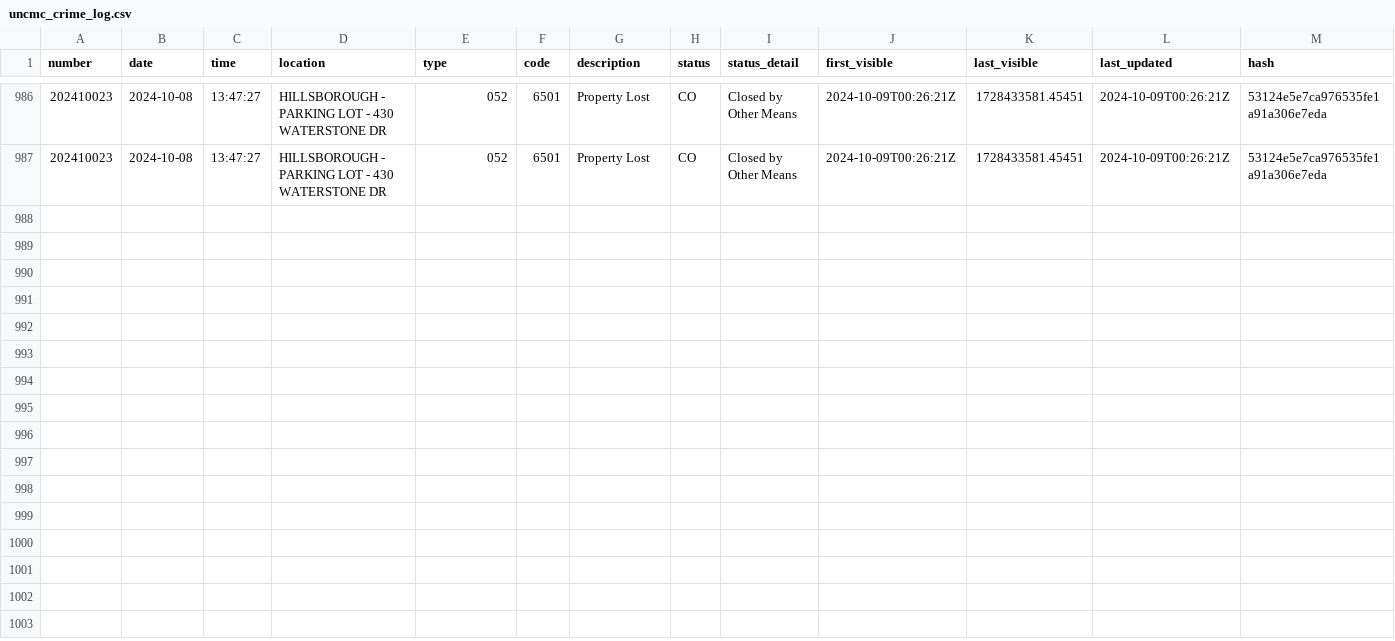
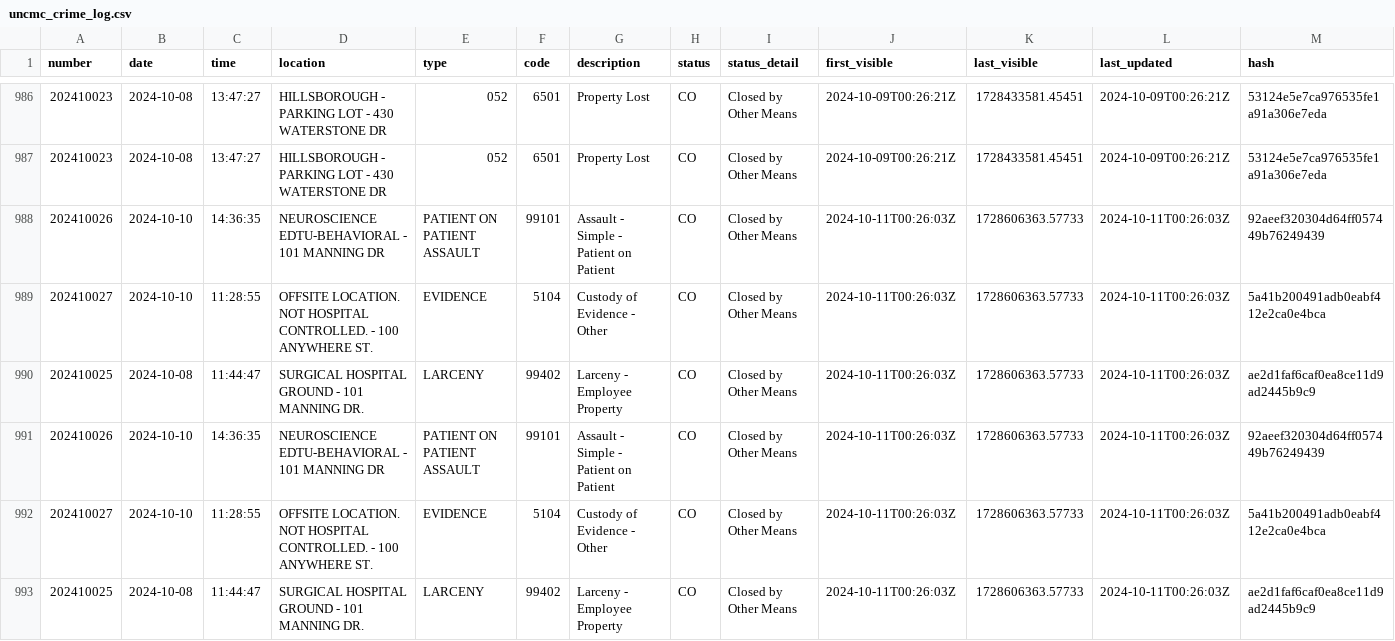
Before and after one commit to mcclatchy-southeast/uhw, a CSV file: data/uncmc_crime_log.csv, drawn as a sheet; only a part is shown, gaps mark what is left out; the diff names each change by its address in the sheet, - before the commit and + after, or states it on an @@ line.

Commit message:
New entries in crime log - data updated.

```diff
--- a/data/uncmc_crime_log.csv
+++ b/data/uncmc_crime_log.csv
+row 988: 202410026 | 2024-10-10 | 14:36:35 | NEUROSCIENCE EDTU-BEHAVIORAL - 101 MANNING DR | PATIENT ON PATIENT ASSAULT | 99101 | Assault - Simple - Patient on Patient | CO | Closed by Other Means | 2024-10-11T00:26:03Z | 1728606363.57733 | 2024-10-11T00:26:03Z | 92aeef320304d64ff057449b76249439
+row 989: 202410027 | 2024-10-10 | 11:28:55 | OFFSITE LOCATION. NOT HOSPITAL CONTROLLED. - 100 ANYWHERE ST. | EVIDENCE | 5104 | Custody of Evidence - Other | CO | Closed by Other Means | 2024-10-11T00:26:03Z | 1728606363.57733 | 2024-10-11T00:26:03Z | 5a41b200491adb0eabf412e2ca0e4bca
+row 990: 202410025 | 2024-10-08 | 11:44:47 | SURGICAL HOSPITAL GROUND - 101 MANNING DR. | LARCENY | 99402 | Larceny - Employee Property | CO | Closed by Other Means | 2024-10-11T00:26:03Z | 1728606363.57733 | 2024-10-11T00:26:03Z | ae2d1faf6caf0ea8ce11d9ad2445b9c9
+row 991: 202410026 | 2024-10-10 | 14:36:35 | NEUROSCIENCE EDTU-BEHAVIORAL - 101 MANNING DR | PATIENT ON PATIENT ASSAULT | 99101 | Assault - Simple - Patient on Patient | CO | Closed by Other Means | 2024-10-11T00:26:03Z | 1728606363.57733 | 2024-10-11T00:26:03Z | 92aeef320304d64ff057449b76249439
+row 992: 202410027 | 2024-10-10 | 11:28:55 | OFFSITE LOCATION. NOT HOSPITAL CONTROLLED. - 100 ANYWHERE ST. | EVIDENCE | 5104 | Custody of Evidence - Other | CO | Closed by Other Means | 2024-10-11T00:26:03Z | 1728606363.57733 | 2024-10-11T00:26:03Z | 5a41b200491adb0eabf412e2ca0e4bca
+row 993: 202410025 | 2024-10-08 | 11:44:47 | SURGICAL HOSPITAL GROUND - 101 MANNING DR. | LARCENY | 99402 | Larceny - Employee Property | CO | Closed by Other Means | 2024-10-11T00:26:03Z | 1728606363.57733 | 2024-10-11T00:26:03Z | ae2d1faf6caf0ea8ce11d9ad2445b9c9
```
